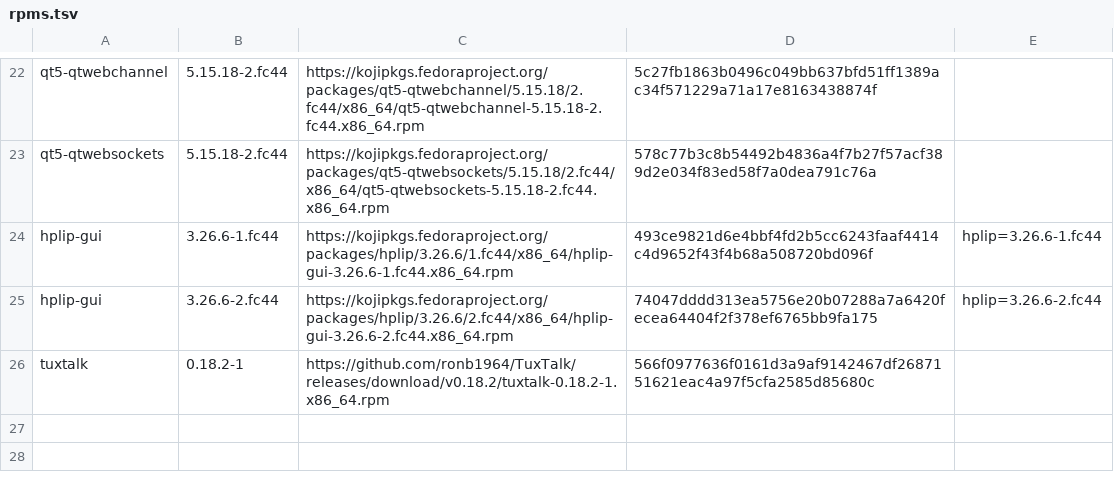
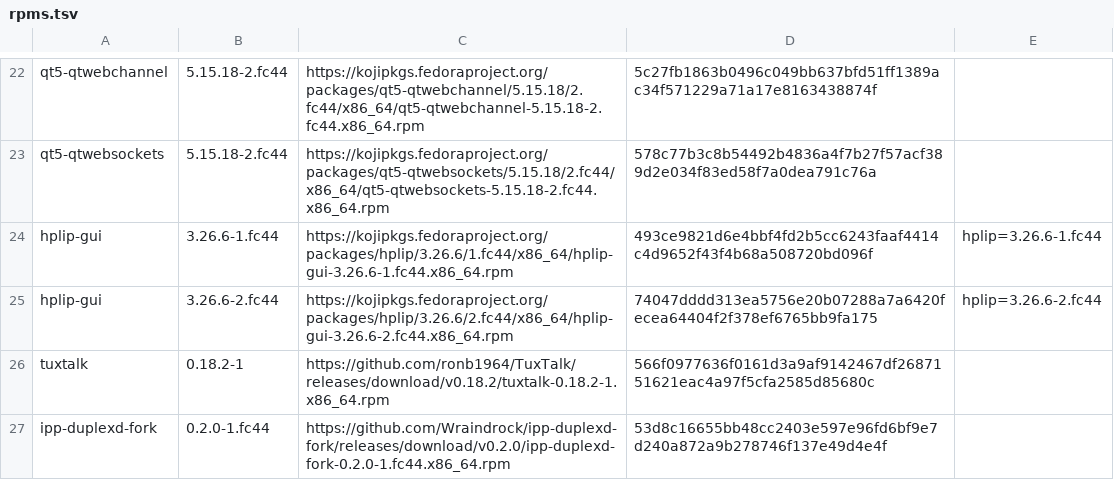
Before and after one commit to Wraindrock/wraindrock-linux, a TSV file: build_files/software/rpms.tsv, drawn as a sheet; only a part is shown, gaps mark what is left out; the diff names each change by its address in the sheet, - before the commit and + after, or states it on an @@ line.

Commit message:
software: replace ipp-duplexd with the maintained fork RPM
The fork publishes a native Fedora RPM and a GUI, so bake
ipp-duplexd-fork 0.2.0-1.fc44 instead of unpacking the upstream .deb;
track its releases in the upstream watcher and update the file lists.

```diff
--- a/build_files/software/rpms.tsv
+++ b/build_files/software/rpms.tsv
+row 27: ipp-duplexd-fork | 0.2.0-1.fc44 | https://github.com/Wraindrock/ipp-duplexd-fork/releases/download/v0.2.0/ipp-duplexd-fork-0.2.0-1.fc44.x86_64.rpm | 53d8c16655bb48cc2403e597e96fd6bf9e7d240a872a9b278746f137e49d4e4f
```
Also changed, not shown: 9 other files.
